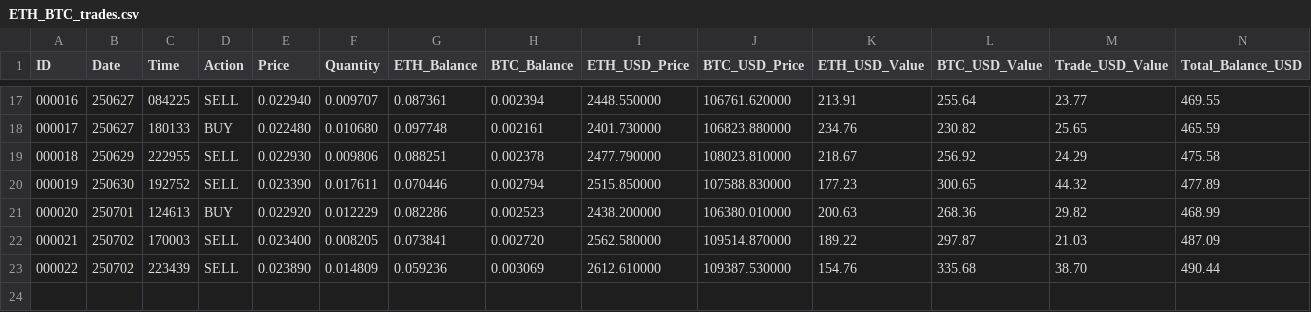
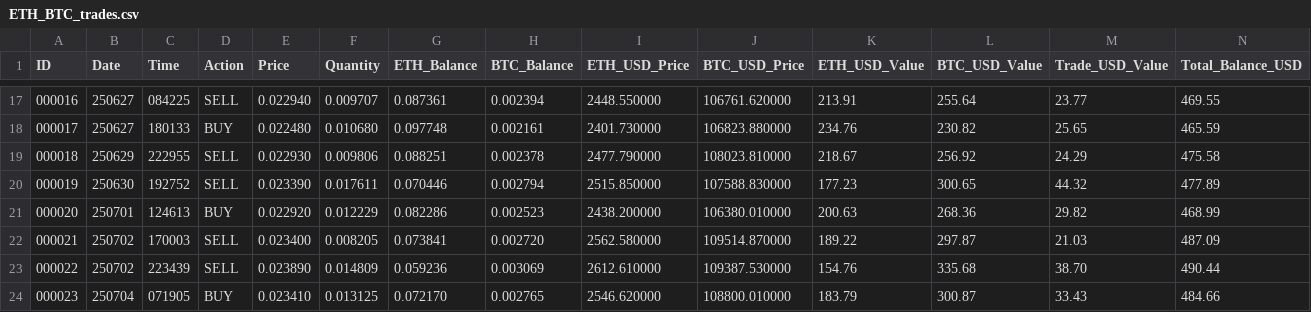
Before and after one commit to SmartOnStuff/SimpleTrader, a CSV file: logs/ETH_BTC_trades.csv, drawn as a sheet; only a part is shown, gaps mark what is left out; rows hold the shown columns only; the diff names each change by its address in the sheet, - before the commit and + after, or states it on an @@ line.

Commit message:
Auto-push: Updated trade data

```diff
--- a/logs/ETH_BTC_trades.csv
+++ b/logs/ETH_BTC_trades.csv
+row 24: 000023 | 250704 | 071905 | BUY | 0.023410 | 0.013125 | 0.072170 | 0.002765 | 2546.620000 | 108800.010000 | 183.79 | 300.87 | 33.43 | 484.66
```
